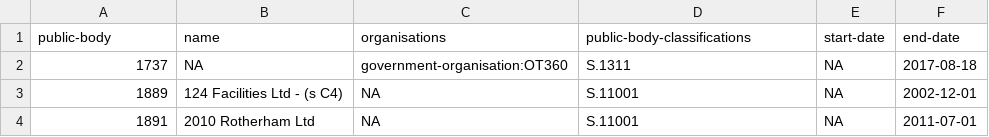
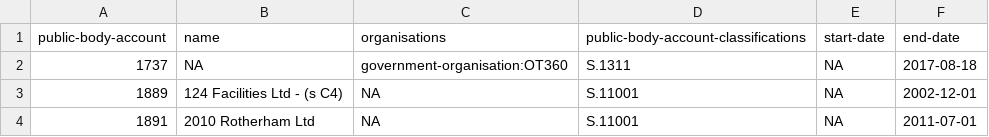
Before and after one commit to openregister/public-body-classification-data, a TSV file: data/public-body-account.tsv (was data/public-body.tsv), drawn as a sheet; only a part is shown.

Commit message:
Rename public-body to public-body-account

```diff
--- a/data/public-body.tsv
+++ b/data/public-body-account.tsv
@@ -1,2 +1,2 @@
-public-body	name	organisations	public-body-classifications	start-date	end-date
+public-body-account	name	organisations	public-body-account-classifications	start-date	end-date
 1737	NA	government-organisation:OT360	S.1311	NA	2017-08-18
```
Also changed, not shown: data/public-body-account-classsification.tsv.
